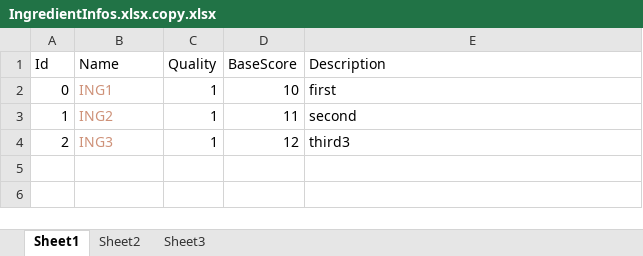
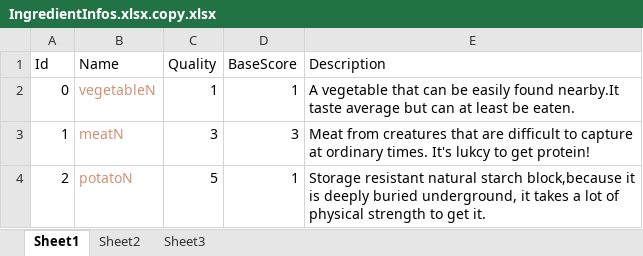
Before and after one commit to NightDogC/LastWitch, an Excel workbook: LastWitch.Unity/Excels/IngredientInfos.xlsx.copy.xlsx, sheet Sheet1, drawn as a sheet; values as stored, in another font and other column widths than the file's, no borders; the diff names each change by its address in the sheet, - before the commit and + after, or states it on an @@ line.

```diff
--- a/LastWitch.Unity/Excels/IngredientInfos.xlsx.copy.xlsx (sheet Sheet1)
+++ b/LastWitch.Unity/Excels/IngredientInfos.xlsx.copy.xlsx (sheet Sheet1)
-B2 (Name): ING1
+B2 (Name): vegetableN
-D2 (BaseScore): 10
+D2 (BaseScore): 1
-E2 (Description): first
+E2 (Description): A vegetable that can be easily found nearby.It taste average but can at least be eaten.
-B3 (Name): ING2
+B3 (Name): meatN
-C3 (Quality): 1
+C3 (Quality): 3
-D3 (BaseScore): 11
+D3 (BaseScore): 3
-E3 (Description): second
+E3 (Description): Meat from creatures that are difficult to capture at ordinary times. It's lukcy to get protein!
-B4 (Name): ING3
+B4 (Name): potatoN
-C4 (Quality): 1
+C4 (Quality): 5
-D4 (BaseScore): 12
+D4 (BaseScore): 1
-E4 (Description): third3
+E4 (Description): Storage resistant natural starch block,because it is deeply buried underground, it takes a lot of physical strength to get it.
```
Also changed, not shown: 42 other files.
